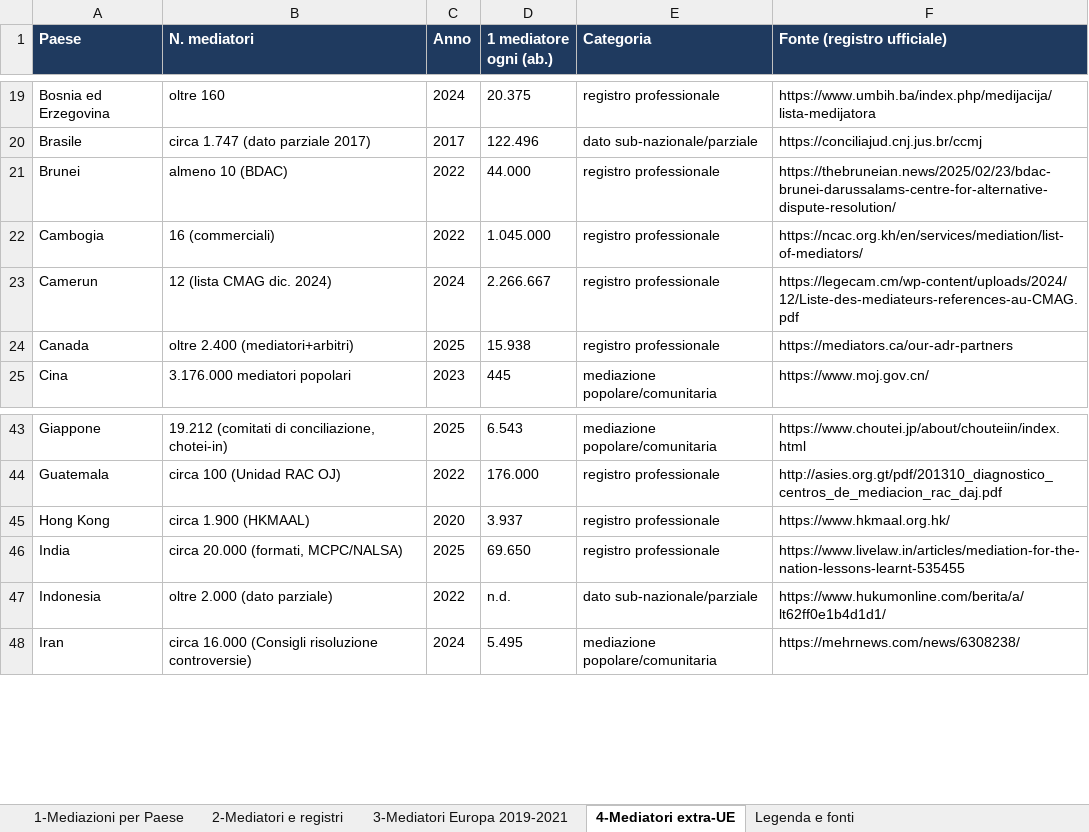
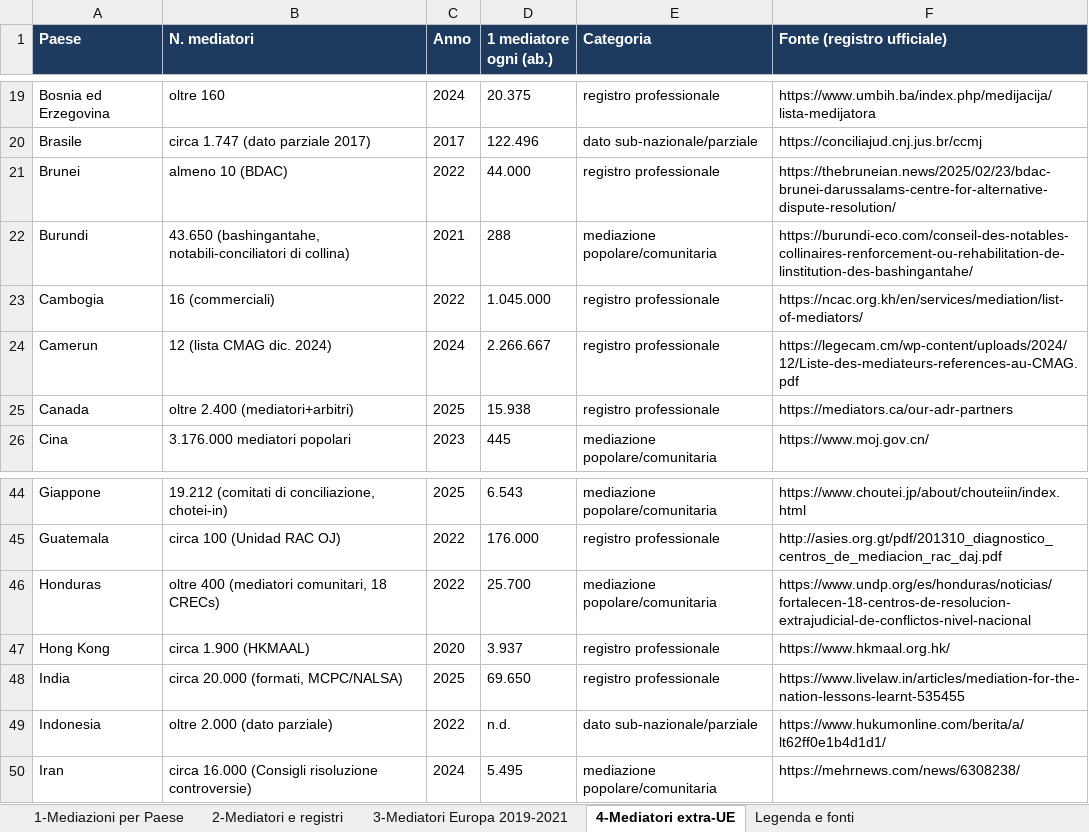
Before and after one commit to calcagnocarloalberto1-star/mediareinformati, an Excel workbook: download/ricerca-mondiale-mediazione-tabelle.xlsx, sheet 4-Mediatori extra-UE, drawn as a sheet; only a part is shown, gaps mark what is left out; values as stored, in another font and other column widths than the file's, no borders; the diff names each change by its address in the sheet, - before the commit and + after, or states it on an @@ line.

```diff
--- a/download/ricerca-mondiale-mediazione-tabelle.xlsx (sheet 4-Mediatori extra-UE)
+++ b/download/ricerca-mondiale-mediazione-tabelle.xlsx (sheet 4-Mediatori extra-UE)
+row 22: Burundi | 43.650 (bashingantahe, notabili-conciliatori di collina) | 2021 | 288 | mediazione popolare/comunitaria | https://burundi-eco.com/conseil-des-notables-collinaires-renforcement-ou-rehabilitation-de-linstitution-des-bashingantahe/
+row 46: Honduras | oltre 400 (mediatori comunitari, 18 CRECs) | 2022 | 25.700 | mediazione popolare/comunitaria | https://www.undp.org/es/honduras/noticias/fortalecen-18-centros-de-resolucion-extrajudicial-de-conflictos-nivel-nacional
```
Also changed, not shown: sheet 2-Mediatori e registri, 1 other file.
